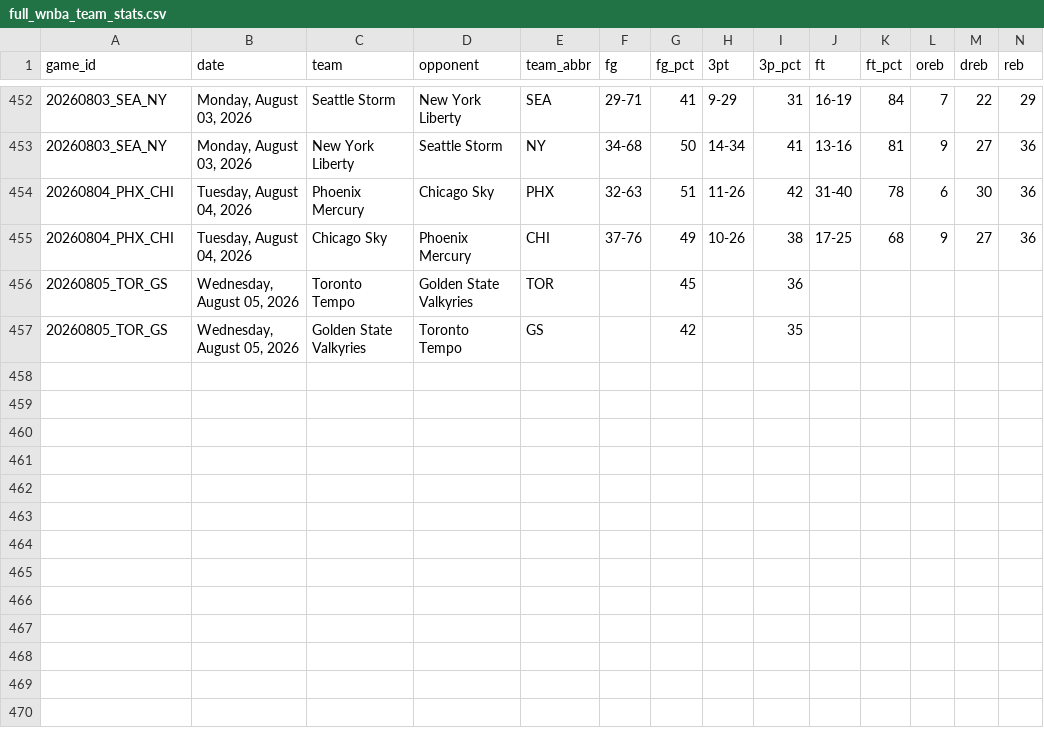
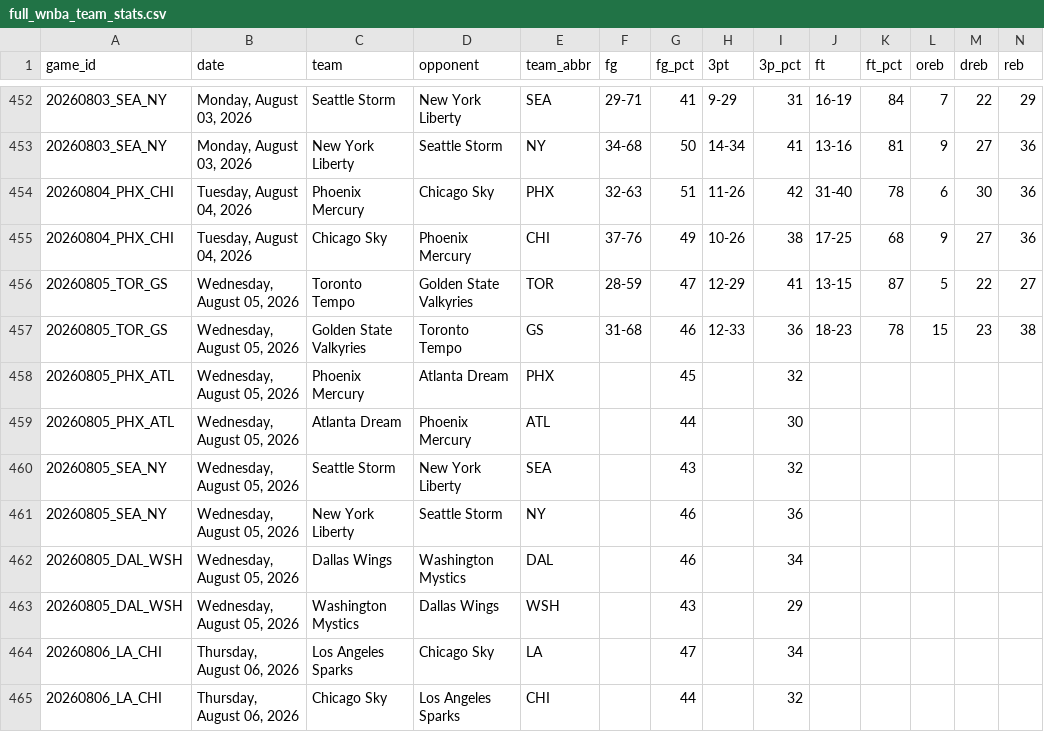
Before and after one commit to MikeOzomah/wnba-matchup-intelligence, a CSV file: data/full_wnba_team_stats.csv, drawn as a sheet; only a part is shown, gaps mark what is left out; removed rows and columns are numbered as before the commit, all else as after; rows hold the shown columns only; the diff names each change by its address in the sheet, - before the commit and + after, or states it on an @@ line.

```diff
--- a/data/full_wnba_team_stats.csv
+++ b/data/full_wnba_team_stats.csv
-row 456: 20260805_TOR_GS | Wednesday, August 05, 2026 | Toronto Tempo | Golden State Valkyries | TOR |  | 45 |  | 36
-row 457: 20260805_TOR_GS | Wednesday, August 05, 2026 | Golden State Valkyries | Toronto Tempo | GS |  | 42 |  | 35
+row 456: 20260805_TOR_GS | Wednesday, August 05, 2026 | Toronto Tempo | Golden State Valkyries | TOR | 28-59 | 47 | 12-29 | 41 | 13-15 | 87 | 5 | 22 | 27
+row 457: 20260805_TOR_GS | Wednesday, August 05, 2026 | Golden State Valkyries | Toronto Tempo | GS | 31-68 | 46 | 12-33 | 36 | 18-23 | 78 | 15 | 23 | 38
+row 458: 20260805_PHX_ATL | Wednesday, August 05, 2026 | Phoenix Mercury | Atlanta Dream | PHX |  | 45 |  | 32
+row 459: 20260805_PHX_ATL | Wednesday, August 05, 2026 | Atlanta Dream | Phoenix Mercury | ATL |  | 44 |  | 30
+row 460: 20260805_SEA_NY | Wednesday, August 05, 2026 | Seattle Storm | New York Liberty | SEA |  | 43 |  | 32
+row 461: 20260805_SEA_NY | Wednesday, August 05, 2026 | New York Liberty | Seattle Storm | NY |  | 46 |  | 36
+row 462: 20260805_DAL_WSH | Wednesday, August 05, 2026 | Dallas Wings | Washington Mystics | DAL |  | 46 |  | 34
+row 463: 20260805_DAL_WSH | Wednesday, August 05, 2026 | Washington Mystics | Dallas Wings | WSH |  | 43 |  | 29
+row 464: 20260806_LA_CHI | Thursday, August 06, 2026 | Los Angeles Sparks | Chicago Sky | LA |  | 47 |  | 34
+row 465: 20260806_LA_CHI | Thursday, August 06, 2026 | Chicago Sky | Los Angeles Sparks | CHI |  | 44 |  | 32
```
Also changed, not shown: data/player_box_scores.csv, outputs/advanced_wnba_metrics.csv, 2 other files.
